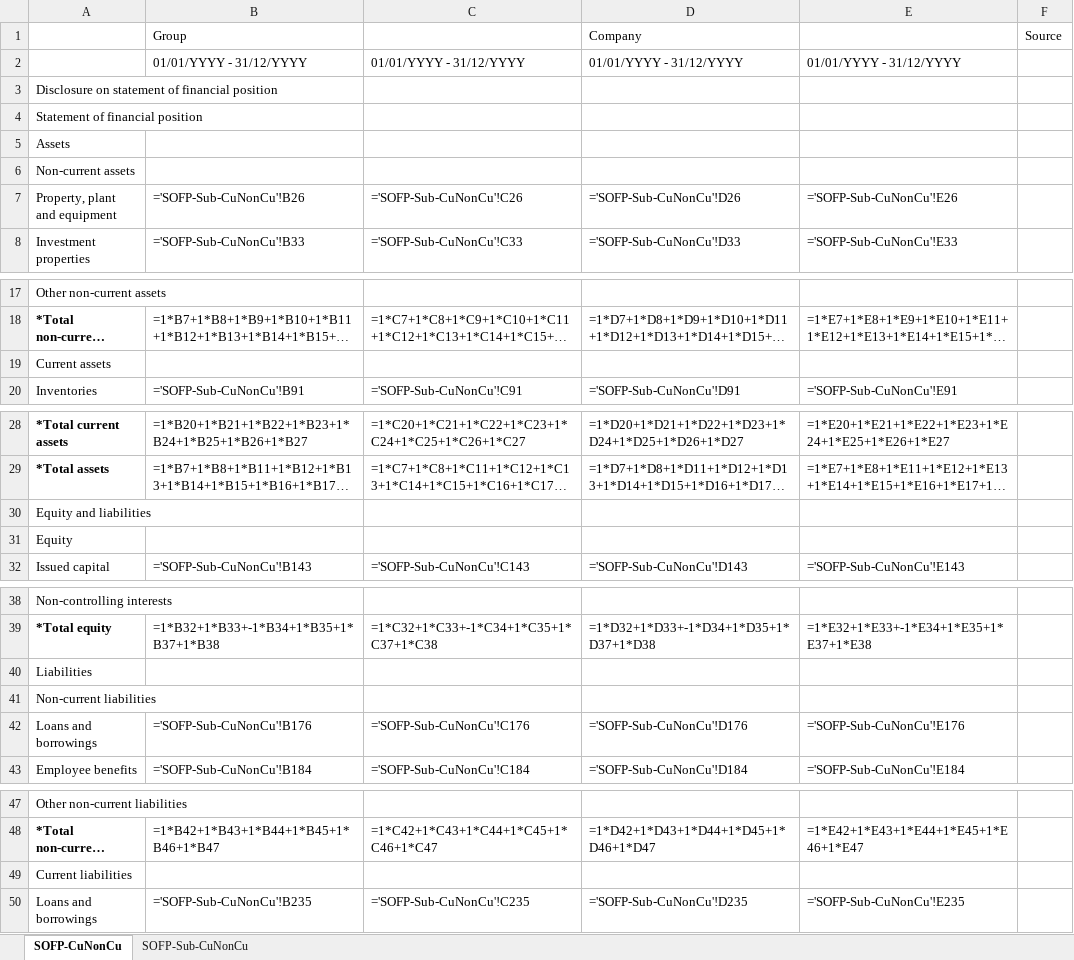
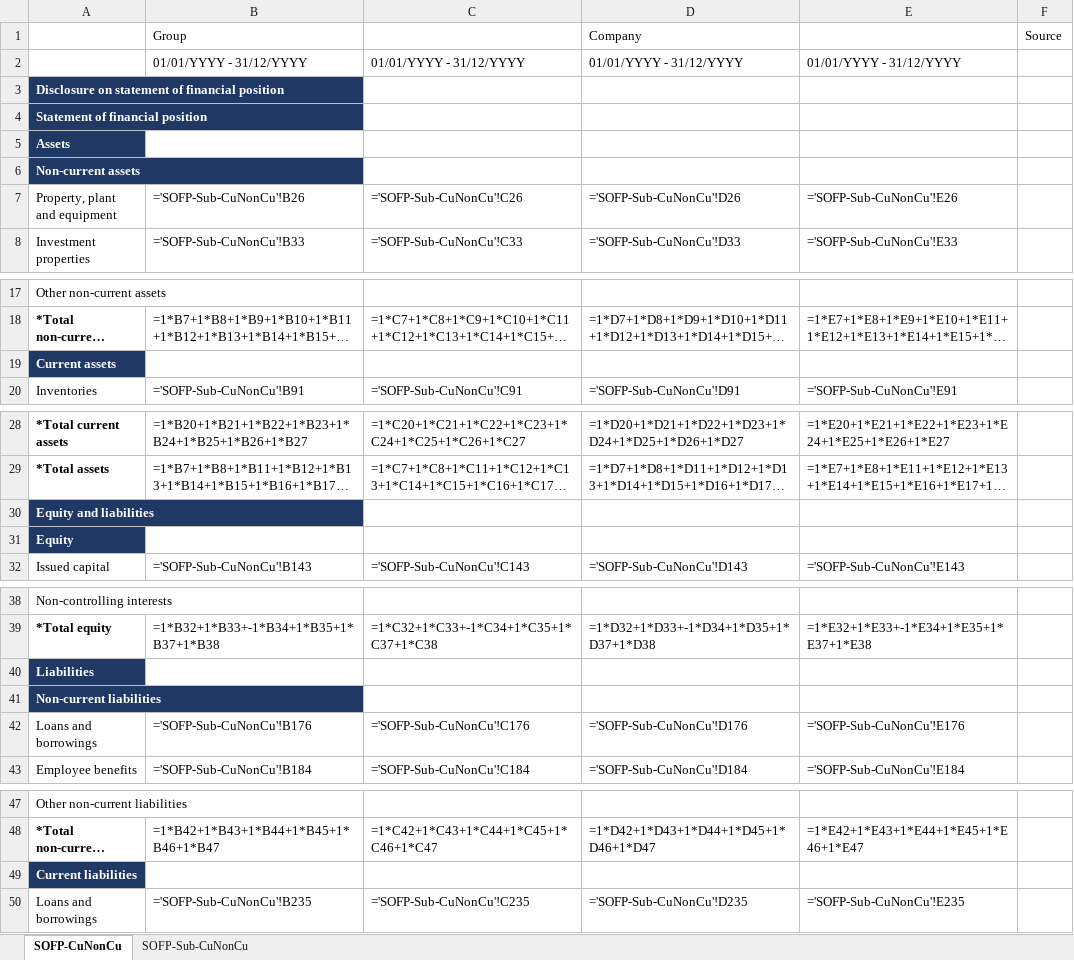
Before and after one commit to yeeliang94/XBRL-Agent, an Excel workbook: XBRL-template-MPERS/Group/01-SOFP-CuNonCu.xlsx, sheet SOFP-CuNonCu, drawn as a sheet; only a part is shown, gaps mark what is left out; long unchanged cells end in …; values as stored, in another font and other column widths than the file's, no borders; formulas without a stored value are shown as written; the diff names each change by its address in the sheet, - before the commit and + after, or states it on an @@ line.

```diff
--- a/XBRL-template-MPERS/Group/01-SOFP-CuNonCu.xlsx (sheet SOFP-CuNonCu)
+++ b/XBRL-template-MPERS/Group/01-SOFP-CuNonCu.xlsx (sheet SOFP-CuNonCu)
@@ A3:A6 fill: none → #1F3864, bold: off → on, text colour: black → #FFFFFF @@
@@ A19 fill: none → #1F3864, bold: off → on, text colour: black → #FFFFFF @@
@@ A30:A31 fill: none → #1F3864, bold: off → on, text colour: black → #FFFFFF @@
@@ A40:A41 fill: none → #1F3864, bold: off → on, text colour: black → #FFFFFF @@
@@ A49 fill: none → #1F3864, bold: off → on, text colour: black → #FFFFFF @@
```
Also changed, not shown: sheet SOFP-Sub-CuNonCu, XBRL-template-MPERS/Company/11-Notes-CorporateInfo.xlsx, XBRL-template-MPERS/Company/12-Notes-AccountingPolicies.xlsx, 46 other files.
